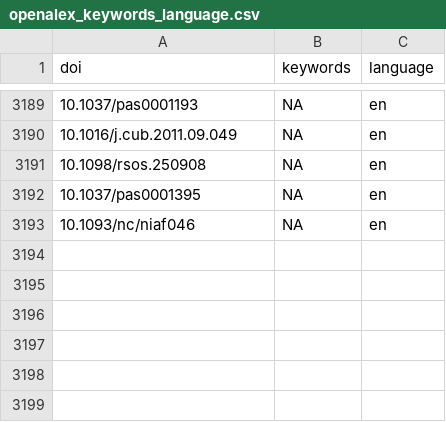
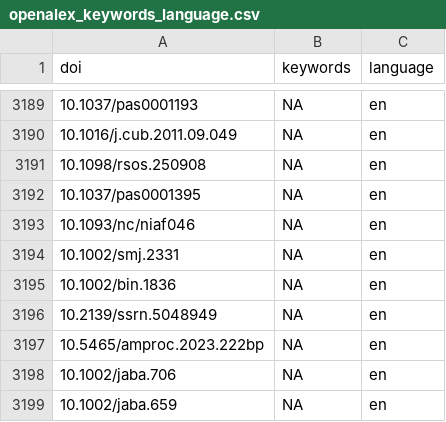
Before and after one commit to forrtproject/FReD-data, a CSV file: cache/openalex_keywords_language.csv, drawn as a sheet; only a part is shown, gaps mark what is left out.

```diff
--- a/cache/openalex_keywords_language.csv
+++ b/cache/openalex_keywords_language.csv
@@ -3193 +3193,7 @@
 "10.1093/nc/niaf046",NA,"en"
+"10.1002/smj.2331",NA,"en"
+"10.1002/bin.1836",NA,"en"
+"10.2139/ssrn.5048949",NA,"en"
+"10.5465/amproc.2023.222bp",NA,"en"
+"10.1002/jaba.706",NA,"en"
+"10.1002/jaba.659",NA,"en"
```
Also changed, not shown: cache/unpaywall_oa.csv, output/flora_export_log.csv, 4 other files.
